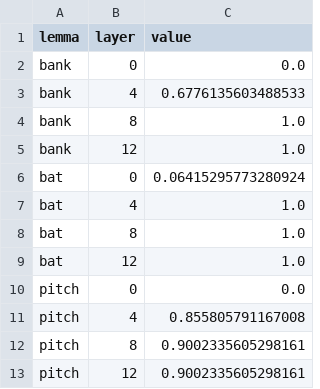
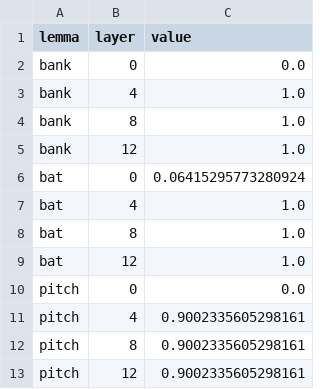
Before and after one commit to lawrencegranda/bionb3500-final-project, a CSV file: results/metrics/bert-base-uncased/adjusted_rand.csv, drawn as a sheet.

Commit message:
feat: update clustering metrics for bert-base-uncased and add new metrics for distilbert-base-uncased, enhancing evaluation capabilities

```diff
--- a/results/metrics/bert-base-uncased/adjusted_rand.csv
+++ b/results/metrics/bert-base-uncased/adjusted_rand.csv
@@ -2,3 +2,3 @@ lemma,layer,value
 bank,0,0.0
-bank,4,0.6776135603488533
+bank,4,1.0
 bank,8,1.0
@@ -10,3 +10,3 @@ bat,12,1.0
 pitch,0,0.0
-pitch,4,0.855805791167008
+pitch,4,0.9002335605298161
 pitch,8,0.9002335605298161
```
Also changed, not shown: results/metrics/bert-base-uncased/calinski_harabasz.csv, results/metrics/bert-base-uncased/davies_bouldin.csv, 8 other files.
